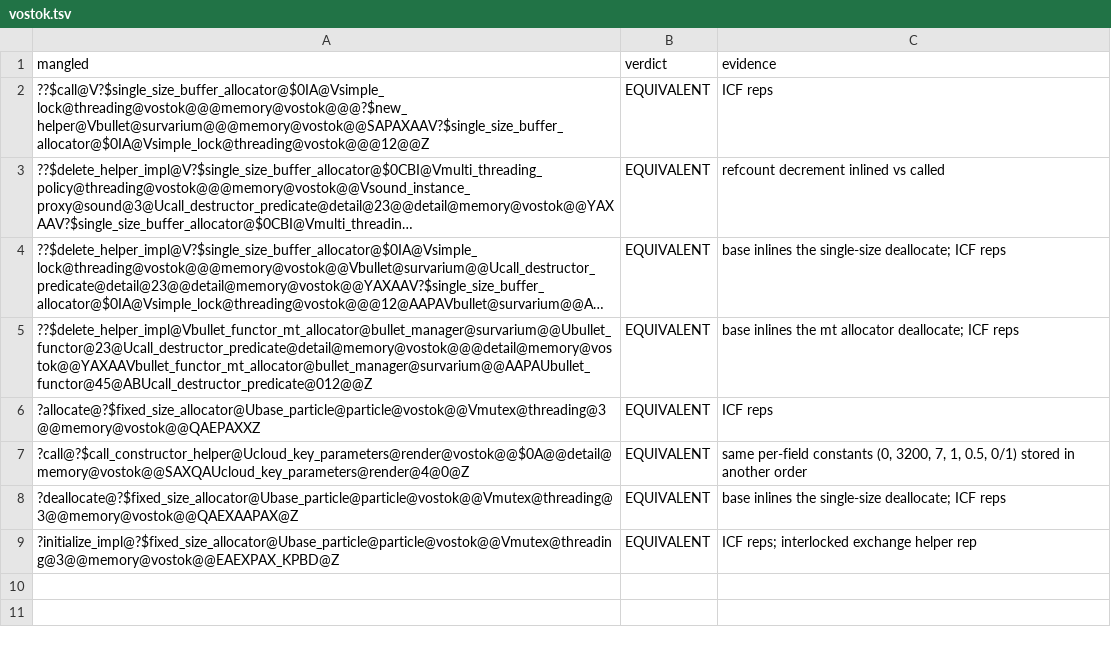
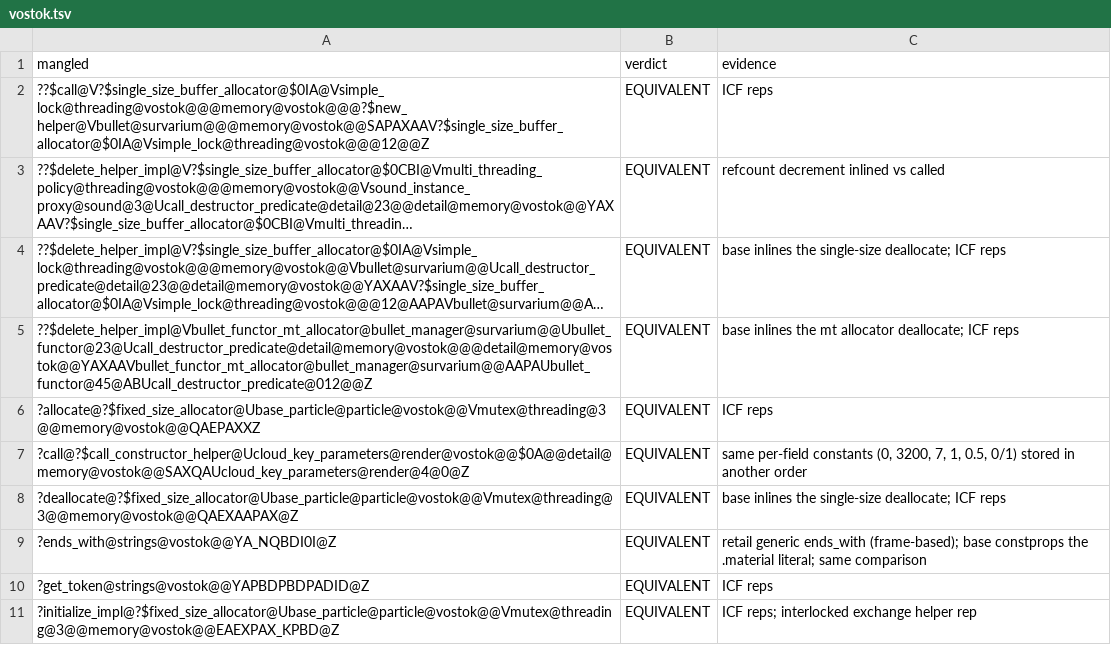
Before and after one commit to srp-survarium/vostok, a TSV file: docs/binary_matching/behavior_audit/vostok.tsv, drawn as a sheet; long unchanged cells end in ….

```diff
--- a/docs/binary_matching/behavior_audit/vostok.tsv
+++ b/docs/binary_matching/behavior_audit/vostok.tsv
@@ -8,2 +8,4 @@ mangled	verdict	evidence
 ?deallocate@?$fixed_size_allocator@Ubase_particle@particle@vostok@@Vmutex@threading@3@@memory@vostok@@QAEXAAPAX@Z	EQUIVALENT	base inlines the single-size deallocate; ICF reps
+?ends_with@strings@vostok@@YA_NQBDI0I@Z	EQUIVALENT	retail generic ends_with (frame-based); base constprops the .material literal; same comparison
+?get_token@strings@vostok@@YAPBDPBDPADID@Z	EQUIVALENT	ICF reps
 ?initialize_impl@?$fixed_size_allocator@Ubase_particle@particle@vostok@@Vmutex@threading@3@@memory@vostok@@EAEXPAX_KPBD@Z	EQUIVALENT	ICF reps; interlocked exchange helper rep
```
